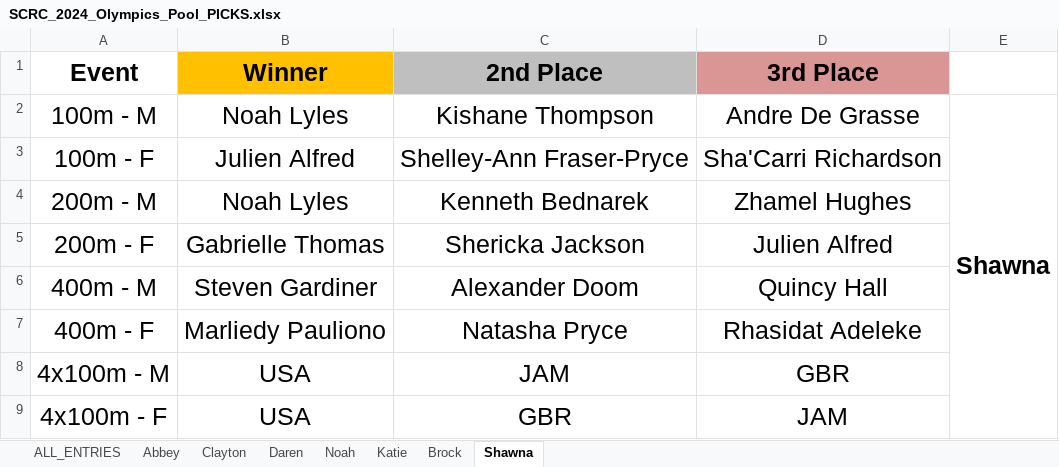
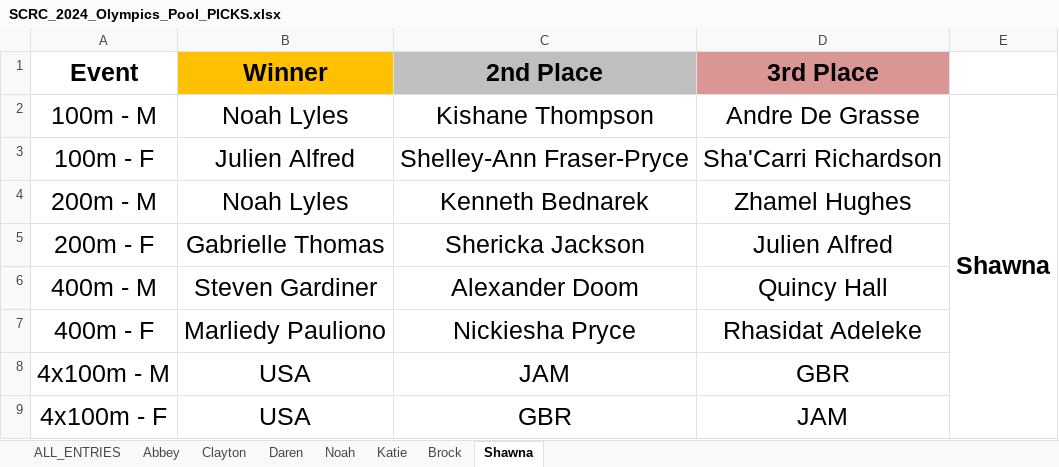
Before and after one commit to PulseDynamics/scrc_2024_olympics, an Excel workbook: SCRC_2024_Olympics_Pool_PICKS.xlsx, sheet Shawna, drawn as a sheet; values as stored, in another font and other column widths than the file's, no borders; the diff names each change by its address in the sheet, - before the commit and + after, or states it on an @@ line.

```diff
--- a/SCRC_2024_Olympics_Pool_PICKS.xlsx (sheet Shawna)
+++ b/SCRC_2024_Olympics_Pool_PICKS.xlsx (sheet Shawna)
-C7 (2nd Place): Natasha Pryce
+C7 (2nd Place): Nickiesha Pryce
```
Also changed, not shown: sheet ALL_ENTRIES, SCRC_2024_Olympics_Pool_Results.xlsx, 1 other file.
